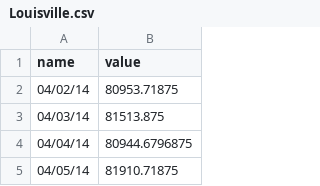
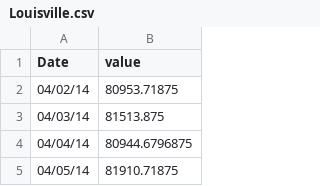
Before and after one commit to srjit/sales-time-series-analysis, a CSV file: src/app/predictions/lstm/Louisville.csv, drawn as a sheet; only a part is shown.

```diff
--- a/src/app/predictions/lstm/Louisville.csv
+++ b/src/app/predictions/lstm/Louisville.csv
@@ -1,2 +1,2 @@
-name,value
+Date,value
 04/02/14,80953.71875
```
Also changed, not shown: 2 other files.
